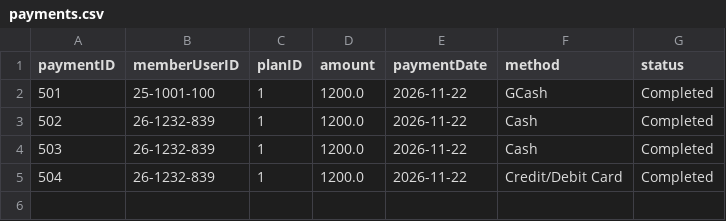
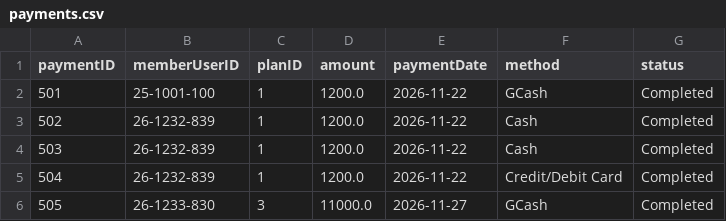
Before and after one commit to Kozak64/CapstoneProject, a CSV file: data/payments.csv, drawn as a sheet.

```diff
--- a/data/payments.csv
+++ b/data/payments.csv
@@ -5 +5,2 @@ paymentID,memberUserID,planID,amount,paymentDate,method,status
 504,26-1232-839,1,1200.0,2026-11-22,Credit/Debit Card,Completed
+505,26-1233-830,3,11000.0,2026-11-27,GCash,Completed
```
Also changed, not shown: data/sessions.csv, data/users.csv, 10 other files.
